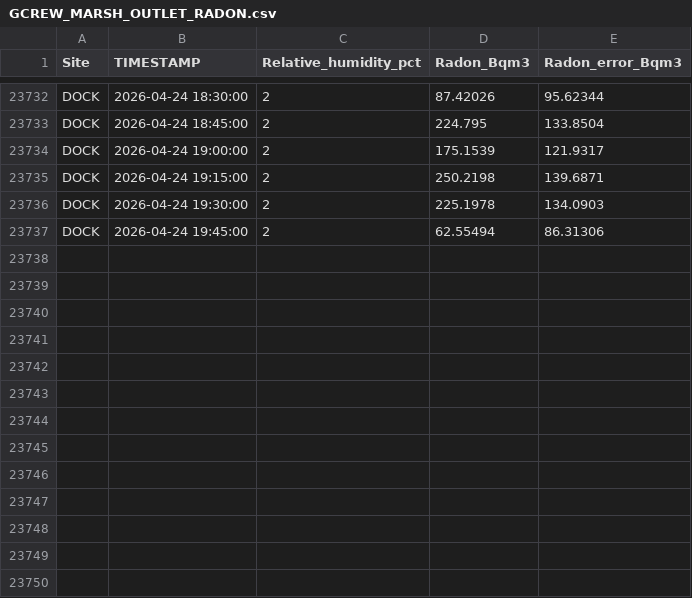
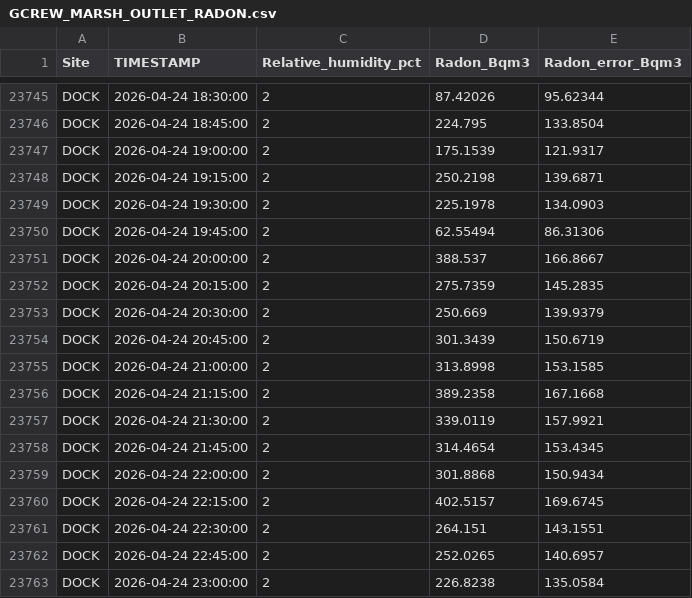
Before and after one commit to wilsonsj100/serc-lateral-flux, a CSV file: Processed_data/GCREW_MARSH_OUTLET_RADON.csv, drawn as a sheet; only a part is shown, gaps mark what is left out; the diff covers the shown part only; the diff names each change by its address in the sheet, - before the commit and + after, or states it on an @@ line.

```diff
--- a/Processed_data/GCREW_MARSH_OUTLET_RADON.csv
+++ b/Processed_data/GCREW_MARSH_OUTLET_RADON.csv
+row 23751: DOCK | 2026-04-24 20:00:00 | 2 | 388.537 | 166.8667
+row 23752: DOCK | 2026-04-24 20:15:00 | 2 | 275.7359 | 145.2835
+row 23753: DOCK | 2026-04-24 20:30:00 | 2 | 250.669 | 139.9379
+row 23754: DOCK | 2026-04-24 20:45:00 | 2 | 301.3439 | 150.6719
+row 23755: DOCK | 2026-04-24 21:00:00 | 2 | 313.8998 | 153.1585
+row 23756: DOCK | 2026-04-24 21:15:00 | 2 | 389.2358 | 167.1668
+row 23757: DOCK | 2026-04-24 21:30:00 | 2 | 339.0119 | 157.9921
+row 23758: DOCK | 2026-04-24 21:45:00 | 2 | 314.4654 | 153.4345
+row 23759: DOCK | 2026-04-24 22:00:00 | 2 | 301.8868 | 150.9434
+row 23760: DOCK | 2026-04-24 22:15:00 | 2 | 402.5157 | 169.6745
+row 23761: DOCK | 2026-04-24 22:30:00 | 2 | 264.151 | 143.1551
+row 23762: DOCK | 2026-04-24 22:45:00 | 2 | 252.0265 | 140.6957
+row 23763: DOCK | 2026-04-24 23:00:00 | 2 | 226.8238 | 135.0584
```
Also changed, not shown: 13 added rows elsewhere in this file, 12 other files.
